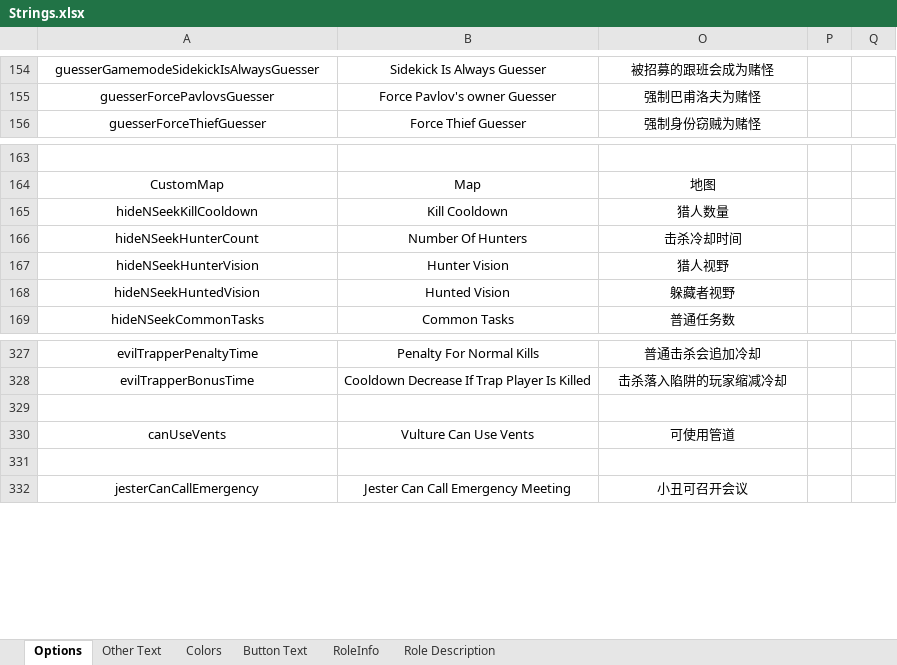
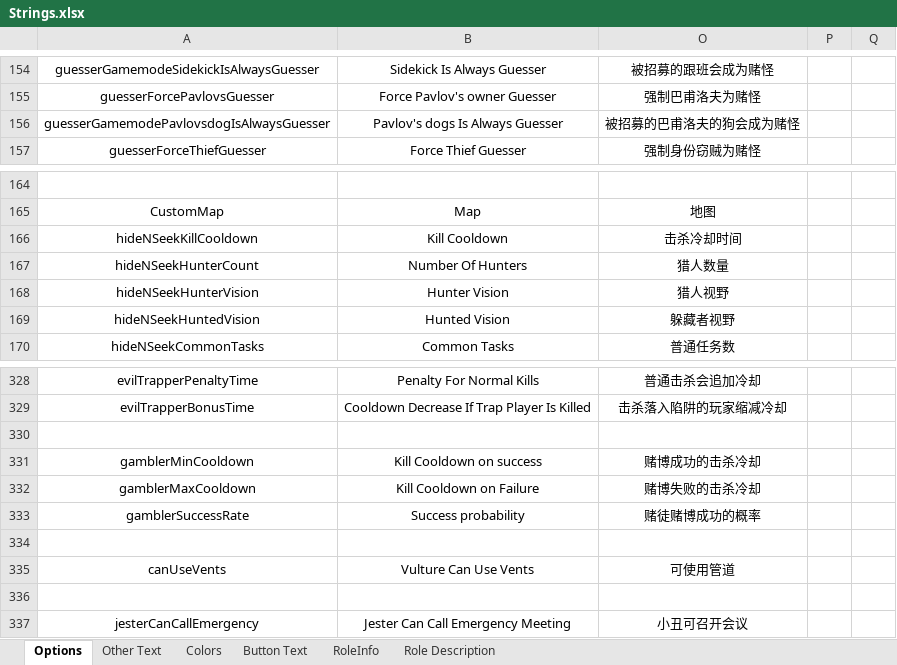
Before and after one commit to mxyx-club/TheOtherUs-Edited, an Excel workbook: Strings.xlsx, sheet Options, drawn as a sheet; only a part is shown, gaps mark what is left out; values as stored, in another font and other column widths than the file's, no borders; addresses are those after the commit; the diff names each change by its address in the sheet, - before the commit and + after, or states it on an @@ line.

```diff
--- a/Strings.xlsx (sheet Options)
+++ b/Strings.xlsx (sheet Options)
+row 156: guesserGamemodePavlovsdogIsAlwaysGuesser | Pavlov's dogs Is Always Guesser | 被招募的巴甫洛夫的狗会成为赌怪
-O166: 猎人数量
+O166: 击杀冷却时间
-O167: 击杀冷却时间
+O167: 猎人数量
+row 330: (empty)
+row 331: gamblerMinCooldown | Kill Cooldown on success | 赌博成功的击杀冷却
+row 332: gamblerMaxCooldown | Kill Cooldown on Failure | 赌博失败的击杀冷却
+row 333: gamblerSuccessRate | Success probability | 赌徒赌博成功的概率
```
Also changed, not shown: 15 other files.
